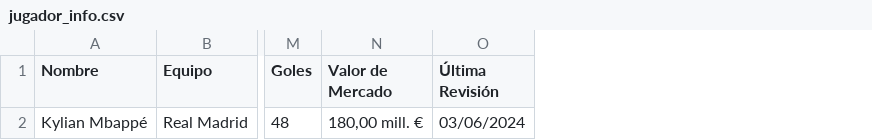
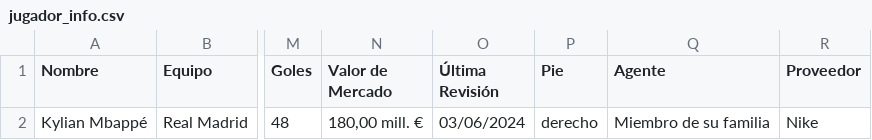
Before and after one commit to Lokhy87/DV7_GROUP, a CSV file: jugador_info.csv, drawn as a sheet; only a part is shown, gaps mark what is left out; the diff names each change by its address in the sheet, - before the commit and + after, or states it on an @@ line.

Commit message:
Data con primer jugador

```diff
--- a/jugador_info.csv
+++ b/jugador_info.csv
+column P (Pie), row 2: derecho
+column Q (Agente), row 2: Miembro de su familia
+column R (Proveedor), row 2: Nike
```
Also changed, not shown: 1 other file.
